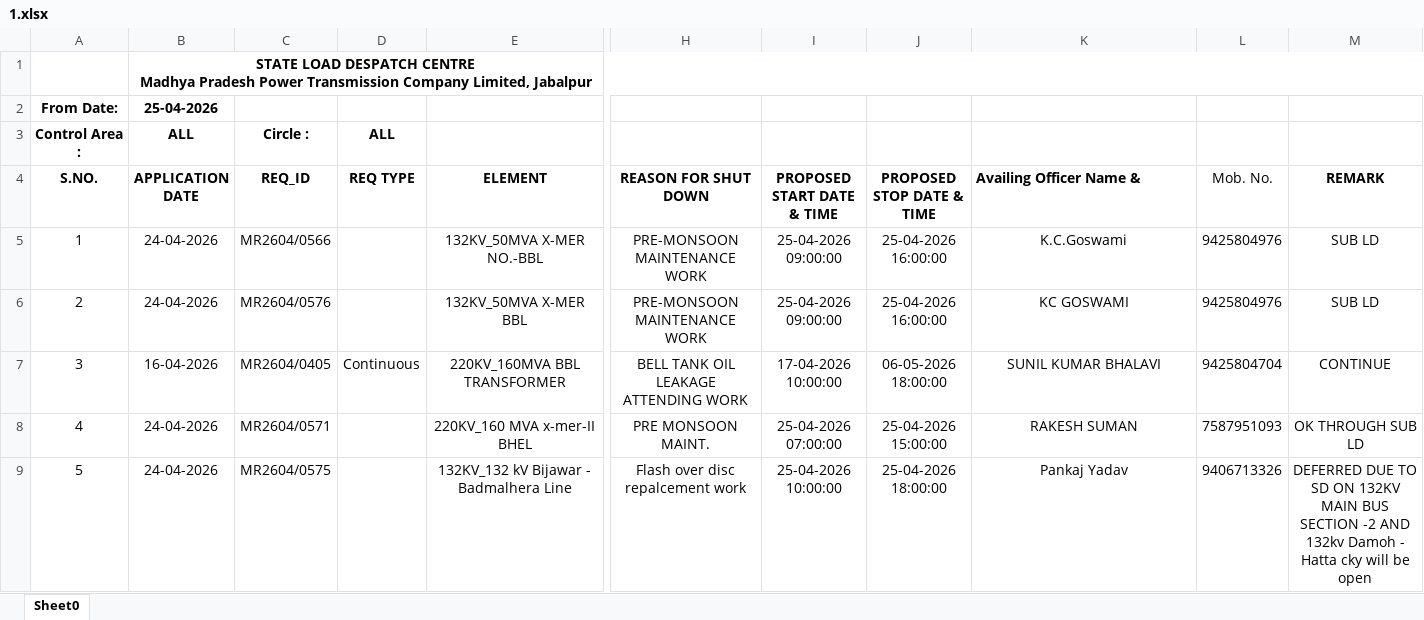
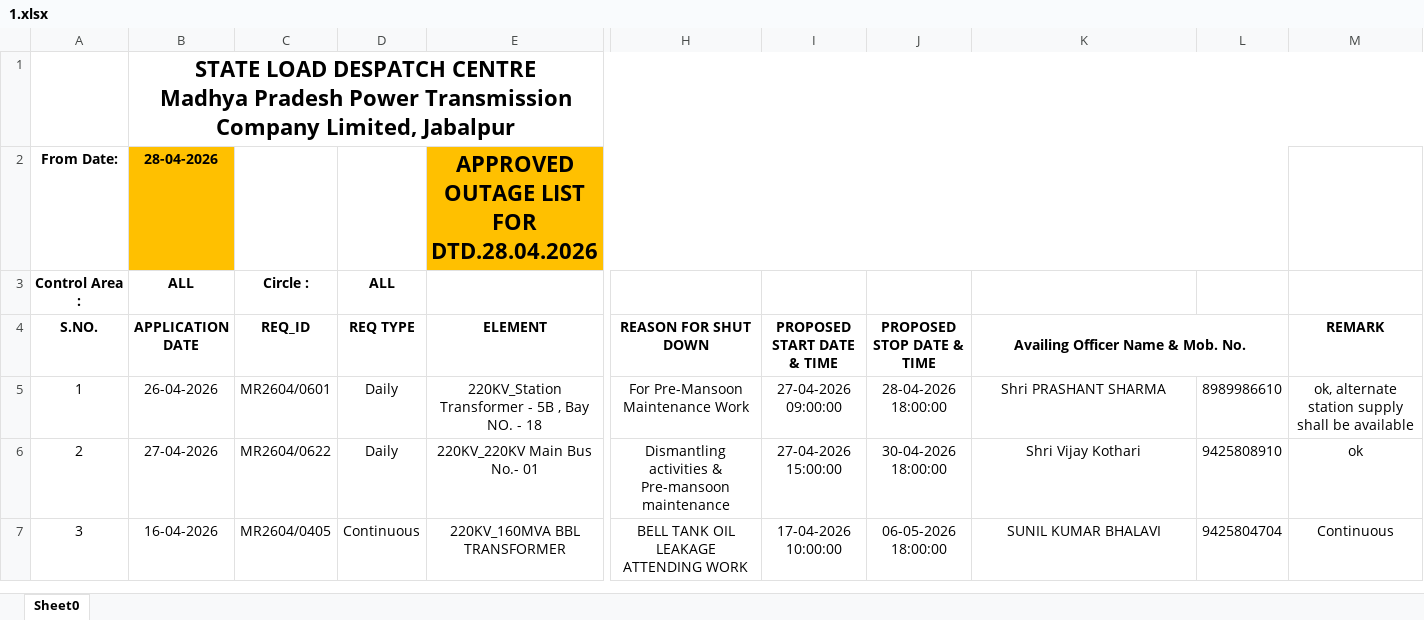
Before and after one commit to SLDCMP/shutdown, an Excel workbook: 1.xlsx, sheet Sheet0, drawn as a sheet; only a part is shown, gaps mark what is left out; values as stored, in another font and other column widths than the file's, no borders; charts and pictures not drawn; removed rows and columns are numbered as before the commit, all else as after; rows hold the shown columns only; the diff covers the shown part only; the diff names each change by its address in the sheet, - before the commit and + after, or states it on an @@ line.

Commit message:
Add files via upload

```diff
--- a/1.xlsx (sheet Sheet0)
+++ b/1.xlsx (sheet Sheet0)
@@ B1 text size: larger @@
-row 2: From Date: | 25-04-2026
+row 2: From Date: | 28-04-2026 |  |  | APPROVED OUTAGE LIST FOR DTD.28.04.2026
-K4: Availing Officer Name &
+K4: Availing Officer Name & Mob. No.
-K4 alignment: left
+K4 alignment: center
+K4:L4 merged
-L4: Mob. No.
+L4: (empty)
-row 5: 1 | 24-04-2026 | MR2604/0566 |  | 132KV_50MVA X-MER NO.-BBL | PRE-MONSOON MAINTENANCE WORK | 25-04-2026 09:00:00 | 25-04-2026 16:00:00 | K.C.Goswami | 9425804976 | SUB LD
-row 6: 2 | 24-04-2026 | MR2604/0576 |  | 132KV_50MVA X-MER BBL | PRE-MONSOON MAINTENANCE WORK | 25-04-2026 09:00:00 | 25-04-2026 16:00:00 | KC GOSWAMI | 9425804976 | SUB LD
+row 5: 1 | 26-04-2026 | MR2604/0601 | Daily | 220KV_Station Transformer - 5B , Bay NO. - 18 | For Pre-Mansoon Maintenance Work | 27-04-2026 09:00:00 | 28-04-2026 18:00:00 | Shri PRASHANT SHARMA | 8989986610 | ok, alternate station supply shall be available
+row 6: 2 | 27-04-2026 | MR2604/0622 | Daily | 220KV_220KV Main Bus No.- 01 | Dismantling activities & Pre-mansoon maintenance | 27-04-2026 15:00:00 | 30-04-2026 18:00:00 | Shri Vijay Kothari | 9425808910 | ok
-M7 (REMARK): CONTINUE
+M7 (REMARK): Continuous
-row 8: 4 | 24-04-2026 | MR2604/0571 |  | 220KV_160 MVA x-mer-II BHEL | PRE MONSOON MAINT. | 25-04-2026 07:00:00 | 25-04-2026 15:00:00 | RAKESH SUMAN | 7587951093 | OK THROUGH SUB LD
-row 9: 5 | 24-04-2026 | MR2604/0575 |  | 132KV_132 kV Bijawar - Badmalhera Line | Flash over disc repalcement work | 25-04-2026 10:00:00 | 25-04-2026 18:00:00 | Pankaj Yadav | 9406713326 | DEFERRED DUE TO SD ON 132KV MAIN BUS SECTION -2 AND 132kv Damoh - Hatta cky will be open
```
Also changed, not shown: 23 added rows, 20 removed rows, 61 edited cells and row numbers in column A elsewhere in this sheet, formulas that keep their value, charts or pictures.
